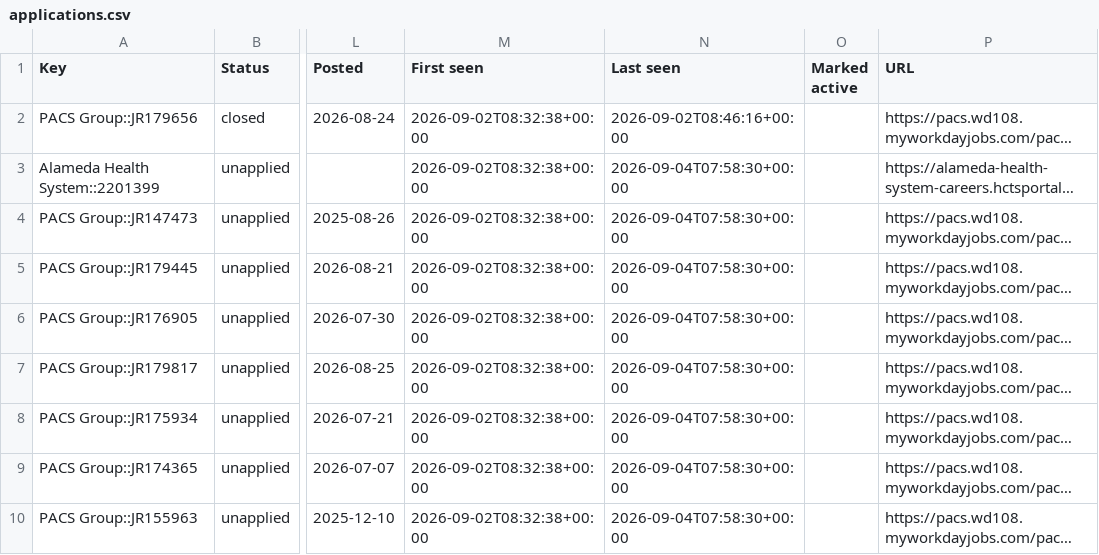
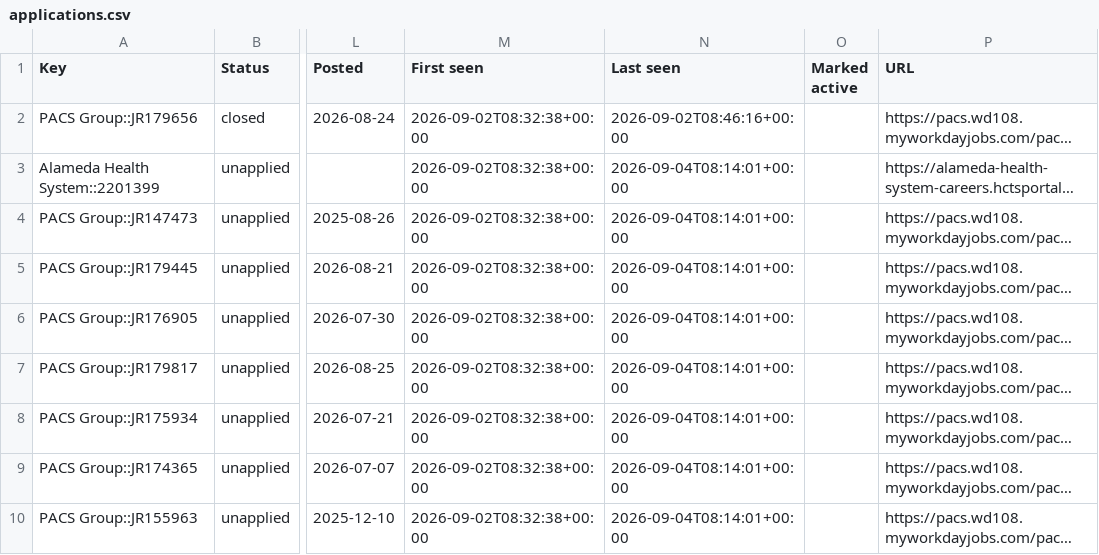
Before and after one commit to jayde89/Nurse-Job-Tracker, a CSV file: applications.csv, drawn as a sheet; only a part is shown, gaps mark what is left out; long unchanged cells end in …; the diff covers the shown part only; the diff names each change by its address in the sheet, - before the commit and + after, or states it on an @@ line.

```diff
--- a/applications.csv
+++ b/applications.csv
-N3:N10 (Last seen): 2026-09-04T07:58:30+00:00
+N3:N10 (Last seen): 2026-09-04T08:14:01+00:00
```
Also changed, not shown: 67 edited cells elsewhere in this file, 3 other files.
